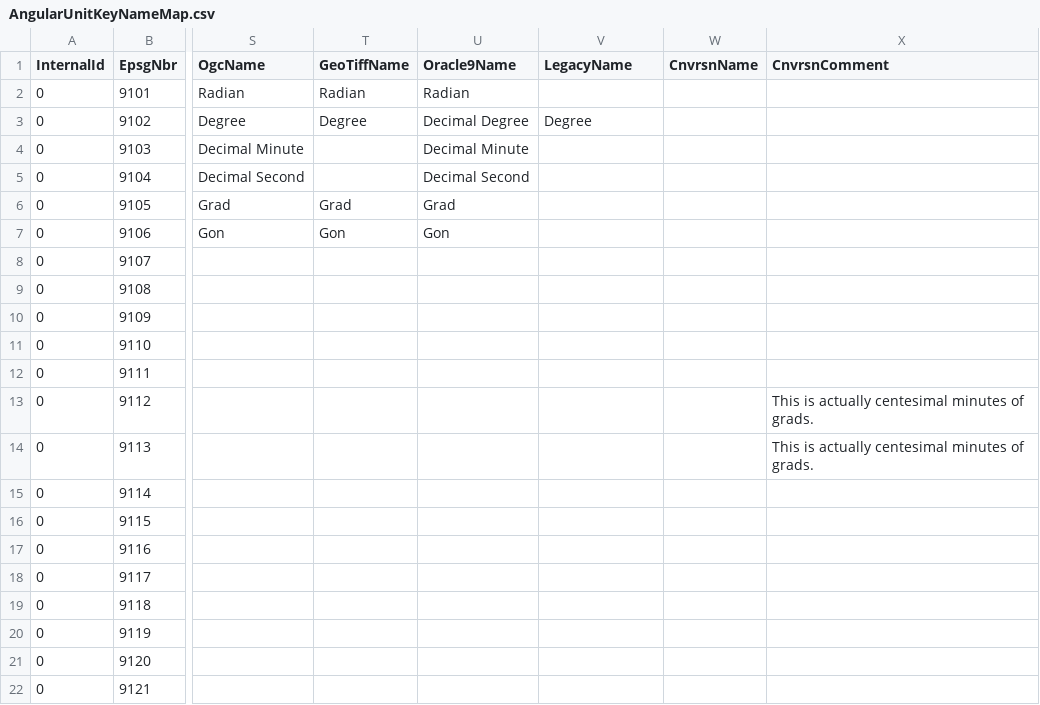
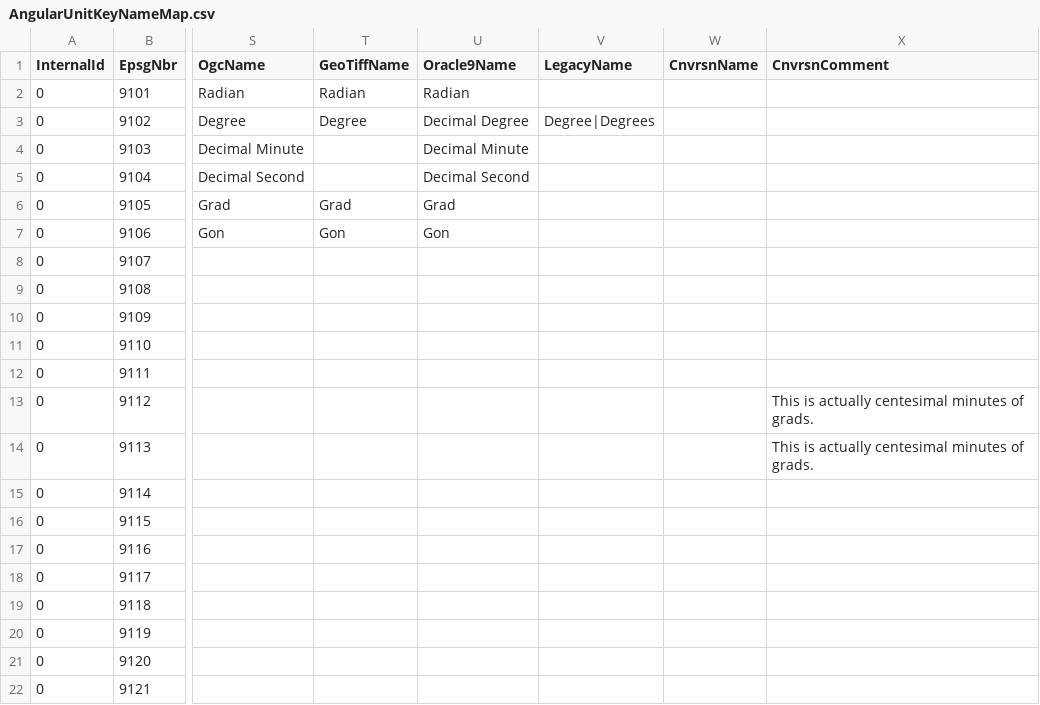
Before and after one commit to normanb/CS-Map, a CSV file: Data/AngularUnitKeyNameMap.csv, drawn as a sheet; only a part is shown, gaps mark what is left out; the diff names each change by its address in the sheet, - before the commit and + after, or states it on an @@ line.

```diff
--- a/Data/AngularUnitKeyNameMap.csv
+++ b/Data/AngularUnitKeyNameMap.csv
-V3 (LegacyName): Degree
+V3 (LegacyName): Degree|Degrees
```
Also changed, not shown: Data/EllipsoidKeyNameMap.csv, Data/LinearUnitKeyNameMap.csv, 4 other files.
